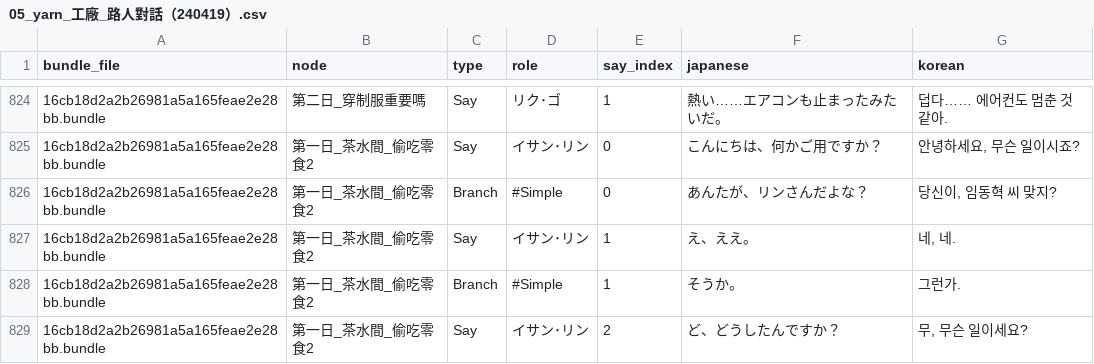
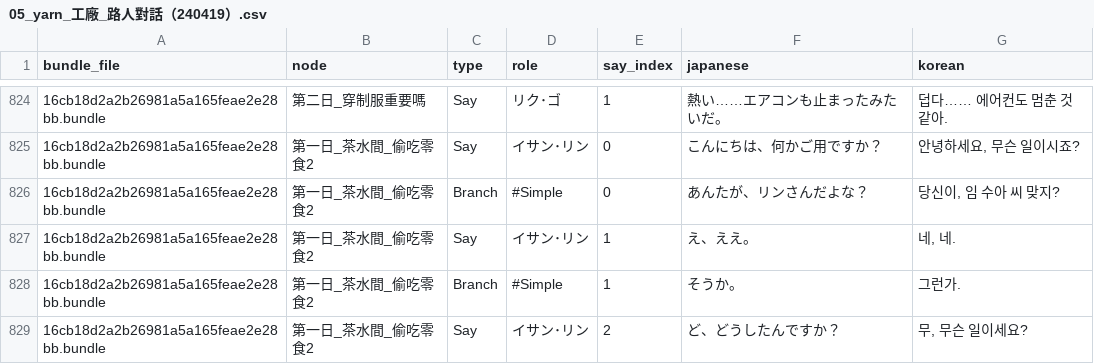
Before and after one commit to scha00/minds-beneath-us-korean, a CSV file: translation/translated/dialogue/05_yarn_工廠_路人對話（240419）.csv, drawn as a sheet; only a part is shown, gaps mark what is left out.

```diff
--- a/translation/translated/dialogue/05_yarn_工廠_路人對話（240419）.csv
+++ b/translation/translated/dialogue/05_yarn_工廠_路人對話（240419）.csv
@@ -825,3 +825,3 @@
 16cb18d2a2b26981a5a165feae2e28bb.bundle,第一日_茶水間_偷吃零食2,Say,イサン･リン,0,こんにちは、何かご用ですか？,"안녕하세요, 무슨 일이시죠?"
-16cb18d2a2b26981a5a165feae2e28bb.bundle,第一日_茶水間_偷吃零食2,Branch,#Simple,0,あんたが、リンさんだよな？,"당신이, 임동혁 씨 맞지?"
+16cb18d2a2b26981a5a165feae2e28bb.bundle,第一日_茶水間_偷吃零食2,Branch,#Simple,0,あんたが、リンさんだよな？,"당신이, 임 수아 씨 맞지?"
 16cb18d2a2b26981a5a165feae2e28bb.bundle,第一日_茶水間_偷吃零食2,Say,イサン･リン,1,え、ええ。,"네, 네."
```
